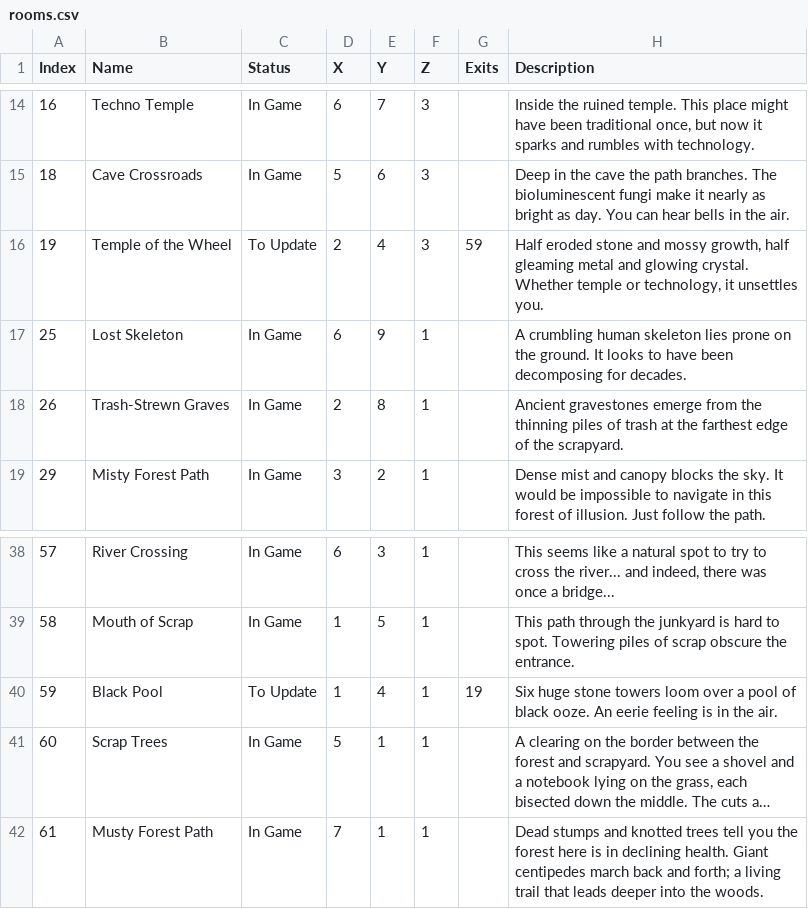
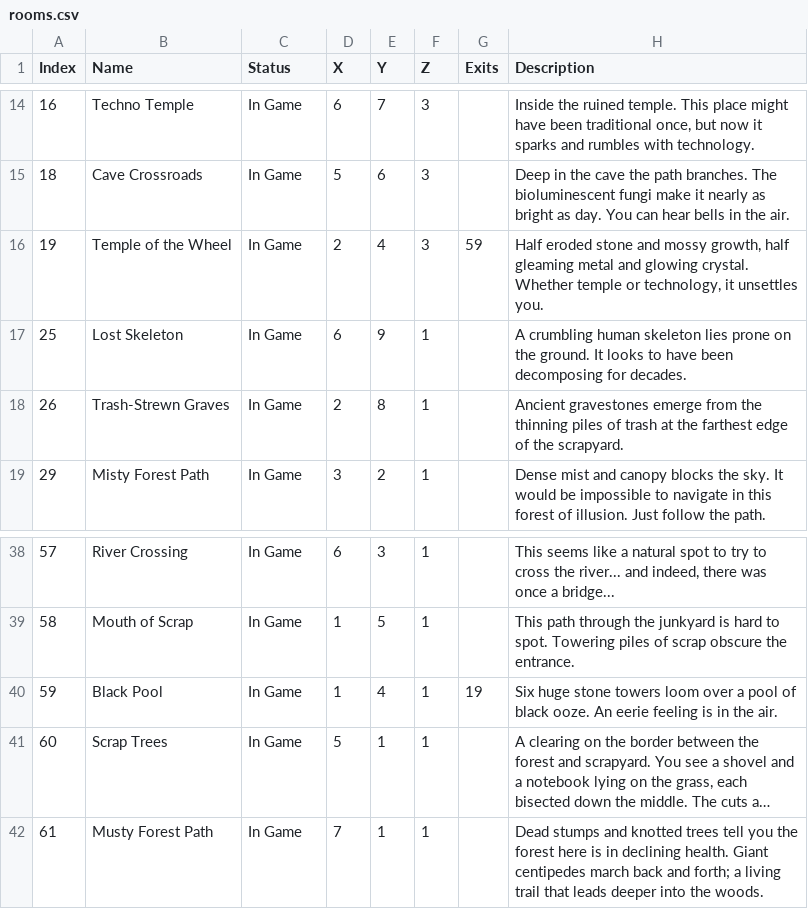
Before and after one commit to tokedo/kamigotchi-context, a CSV file: catalogs/rooms.csv, drawn as a sheet; only a part is shown, gaps mark what is left out; long unchanged cells end in …; the diff names each change by its address in the sheet, - before the commit and + after, or states it on an @@ line.

```diff
--- a/catalogs/rooms.csv
+++ b/catalogs/rooms.csv
-C16 (Status): To Update
+C16 (Status): In Game
-C40 (Status): To Update
+C40 (Status): In Game
```
Also changed, not shown: 4 other files.
